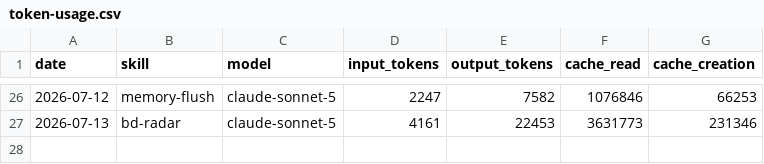
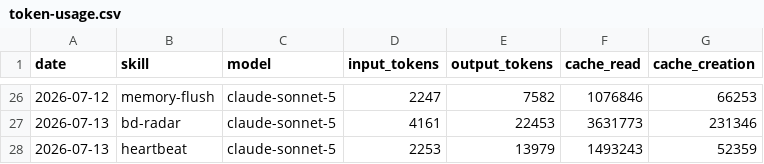
Before and after one commit to nigelon11/verdikta-worker, a CSV file: memory/token-usage.csv, drawn as a sheet; only a part is shown, gaps mark what is left out.

Commit message:
chore(heartbeat): auto-commit 2026-07-13

```diff
--- a/memory/token-usage.csv
+++ b/memory/token-usage.csv
@@ -27 +27,2 @@ date,skill,model,input_tokens,output_tokens,cache_read,cache_creation
 2026-07-13,bd-radar,claude-sonnet-5,4161,22453,3631773,231346
+2026-07-13,heartbeat,claude-sonnet-5,2253,13979,1493243,52359
```
Also changed, not shown: 3 other files.
